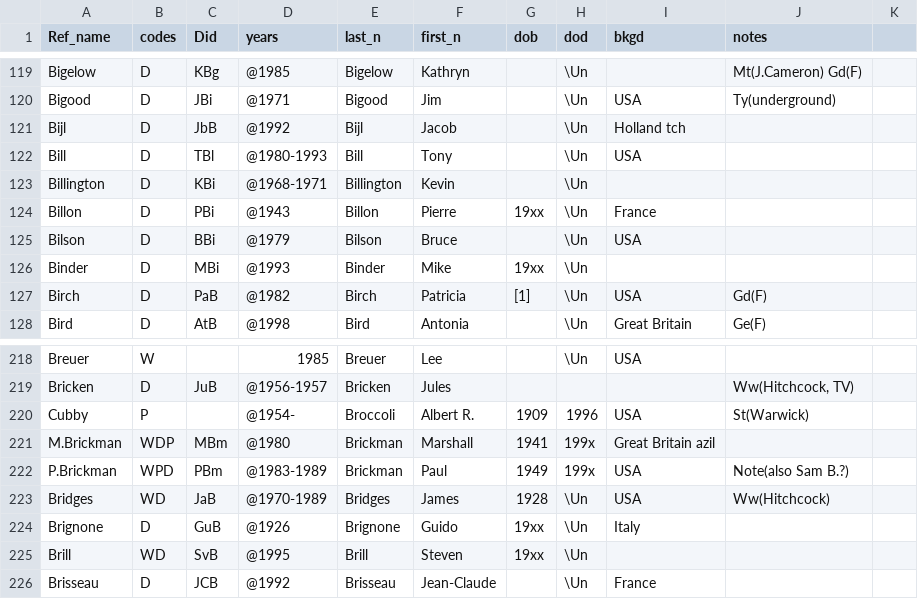
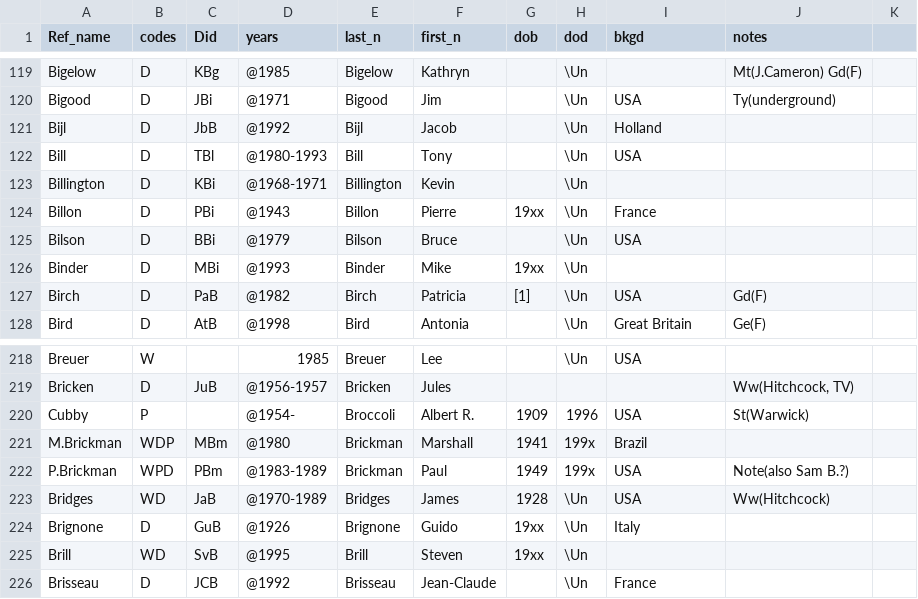
Before and after one commit to ereimer18/Movie-Database, a CSV file: csv/people/people2.csv, drawn as a sheet; only a part is shown, gaps mark what is left out.

Commit message:
Clean up people.csv country codes

```diff
--- a/csv/people/people2.csv
+++ b/csv/people/people2.csv
@@ -120,3 +120,3 @@ Bigelow,D,KBg,@1985,Bigelow,Kathryn,,\Un,,Mt(J.Cameron) Gd(F),
 Bigood,D,JBi,@1971,Bigood,Jim,,\Un,USA,Ty(underground),
-Bijl,D,JbB,@1992,Bijl,Jacob,,\Un,Holland tch,,
+Bijl,D,JbB,@1992,Bijl,Jacob,,\Un,Holland,,
 Bill,D,TBl,@1980-1993,Bill,Tony,,\Un,USA,,
@@ -220,3 +220,3 @@ Bricken,D,JuB,@1956-1957,Bricken,Jules,,,,"Ww(Hitchcock, TV)",
 Cubby,P,,@1954-,Broccoli,Albert R.,1909,1996,USA,St(Warwick),
-M.Brickman,WDP,MBm,@1980,Brickman,Marshall,1941,199x,Great Britain azil,,
+M.Brickman,WDP,MBm,@1980,Brickman,Marshall,1941,199x,Brazil,,
 P.Brickman,WPD,PBm,@1983-1989,Brickman,Paul,1949,199x,USA,Note(also Sam B.?),
```
Also changed, not shown: csv/people/people15.csv, csv/people/people18.csv, 4 other files.
